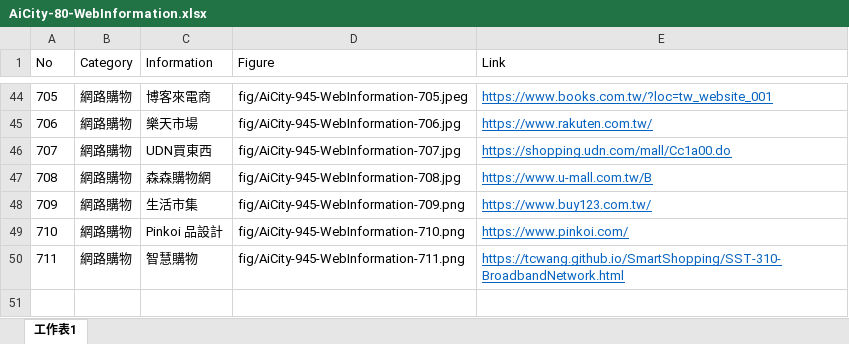
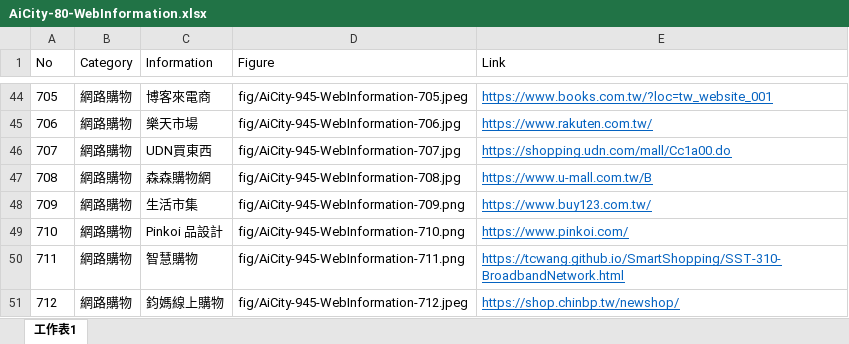
Before and after one commit to TCWang/AiCity2019, an Excel workbook: db/AiCity-80-WebInformation.xlsx, sheet 工作表1, drawn as a sheet; only a part is shown, gaps mark what is left out; values as stored, in another font and other column widths than the file's, no borders; the diff names each change by its address in the sheet, - before the commit and + after, or states it on an @@ line.

```diff
--- a/db/AiCity-80-WebInformation.xlsx (sheet 工作表1)
+++ b/db/AiCity-80-WebInformation.xlsx (sheet 工作表1)
+row 51: 712 | 網路購物 | 鈞媽線上購物 | fig/AiCity-945-WebInformation-712.jpeg | https://shop.chinbp.tw/newshop/
```
Also changed, not shown: 3 other files.
